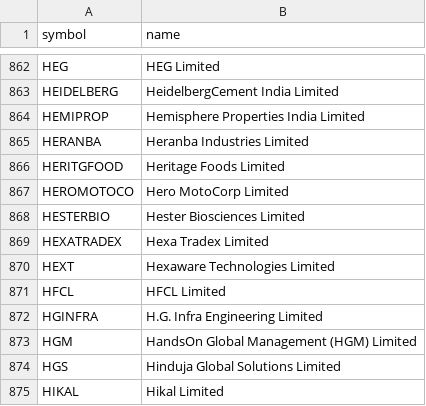
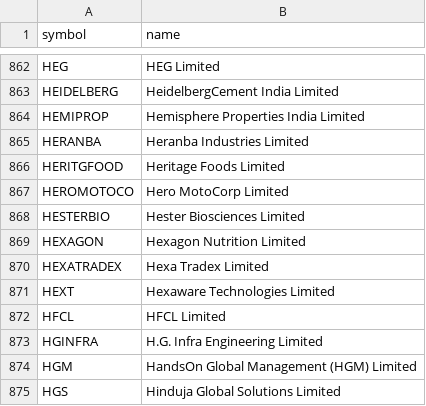
Before and after one commit to shaikmoideen/share-market, a CSV file: data/nse_stock_master.csv, drawn as a sheet; only a part is shown, gaps mark what is left out; the shorter side is filled out with more unchanged rows; the diff names each change by its address in the sheet, - before the commit and + after, or states it on an @@ line.

```diff
--- a/data/nse_stock_master.csv
+++ b/data/nse_stock_master.csv
+row 869: HEXAGON | Hexagon Nutrition Limited
```
Also changed, not shown: 4 other files.
